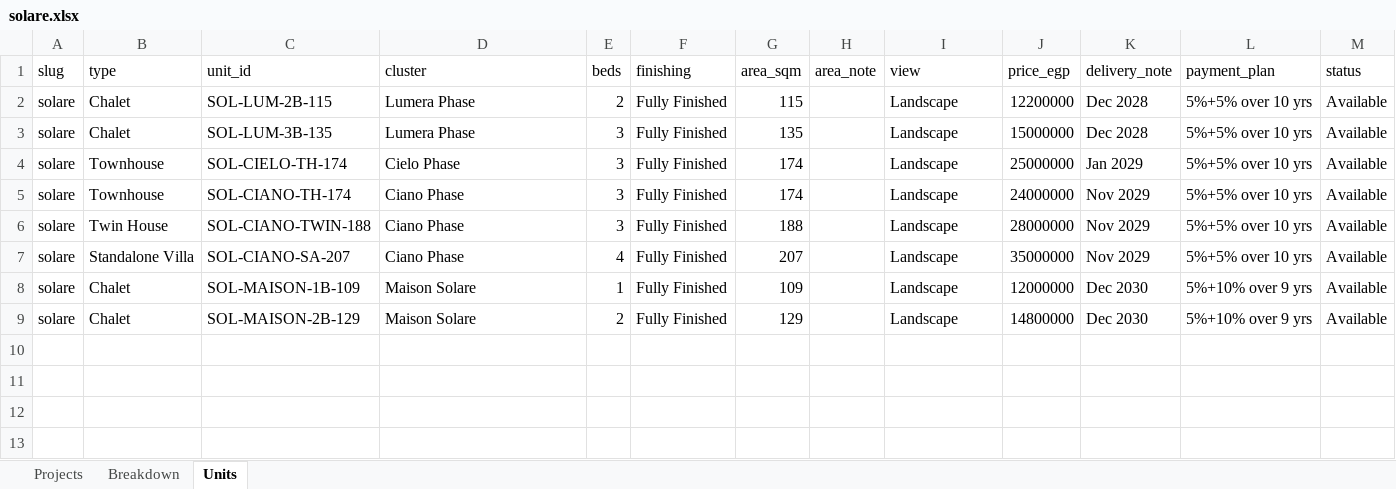
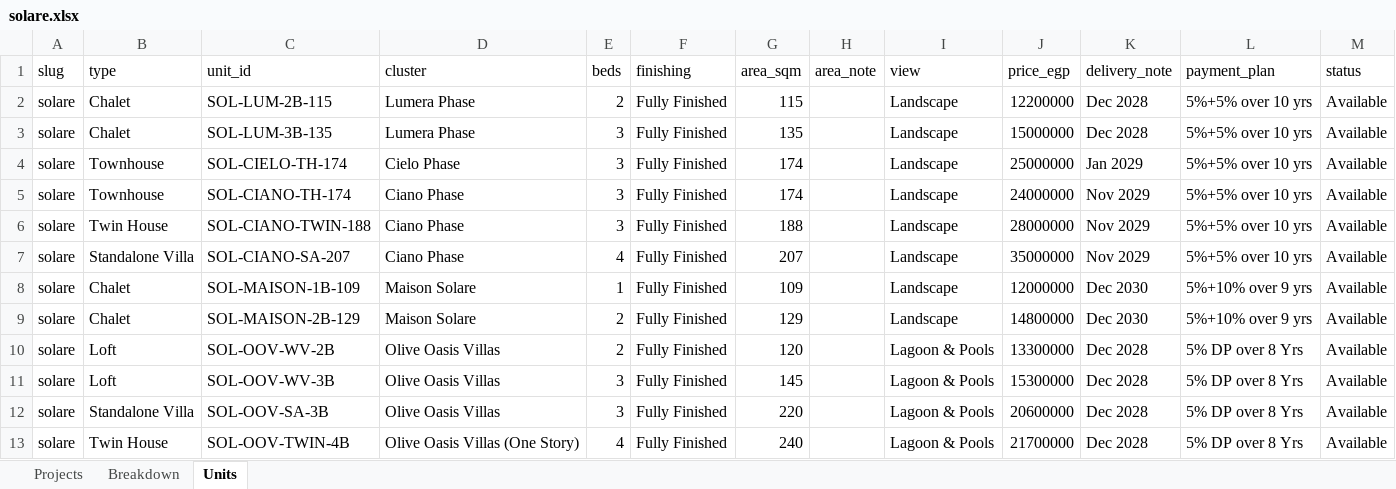
Before and after one commit to es2023020/map12, an Excel workbook: data/availability/projects/misr-italia-properties/solare.xlsx, sheet Units, drawn as a sheet; values as stored, in another font and other column widths than the file's, no borders; the diff names each change by its address in the sheet, - before the commit and + after, or states it on an @@ line.

```diff
--- a/data/availability/projects/misr-italia-properties/solare.xlsx (sheet Units)
+++ b/data/availability/projects/misr-italia-properties/solare.xlsx (sheet Units)
+row 10: solare | Loft | SOL-OOV-WV-2B | Olive Oasis Villas | 2 | Fully Finished | 120 |  | Lagoon & Pools | 13300000 | Dec 2028 | 5% DP over 8 Yrs | Available
+row 11: solare | Loft | SOL-OOV-WV-3B | Olive Oasis Villas | 3 | Fully Finished | 145 |  | Lagoon & Pools | 15300000 | Dec 2028 | 5% DP over 8 Yrs | Available
+row 12: solare | Standalone Villa | SOL-OOV-SA-3B | Olive Oasis Villas | 3 | Fully Finished | 220 |  | Lagoon & Pools | 20600000 | Dec 2028 | 5% DP over 8 Yrs | Available
+row 13: solare | Twin House | SOL-OOV-TWIN-4B | Olive Oasis Villas (One Story) | 4 | Fully Finished | 240 |  | Lagoon & Pools | 21700000 | Dec 2028 | 5% DP over 8 Yrs | Available
```
Also changed, not shown: sheet Breakdown, 28 other files.
